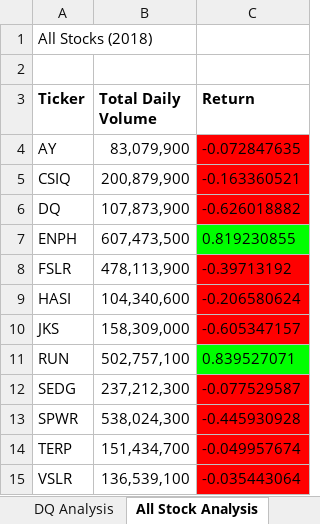
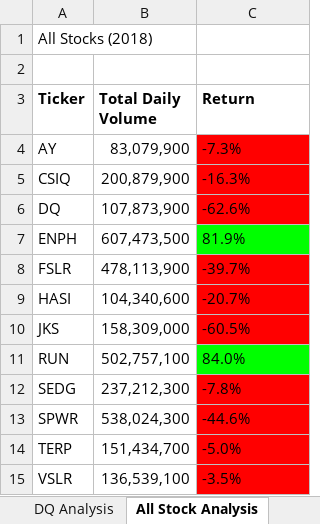
Before and after one commit to briana-villarreal/stock-analysis, an Excel workbook: green_stocks.xlsm, sheet All Stock Analysis, drawn as a sheet; values as stored, in another font and other column widths than the file's, no borders; charts and pictures not drawn; the diff names each change by its address in the sheet, - before the commit and + after, or states it on an @@ line.

```diff
--- a/green_stocks.xlsm (sheet All Stock Analysis)
+++ b/green_stocks.xlsm (sheet All Stock Analysis)
-C4 (Return): -0.072847635
+C4 (Return): -7.3%
-C5 (Return): -0.163360521
+C5 (Return): -16.3%
-C6 (Return): -0.626018882
+C6 (Return): -62.6%
-C7 (Return): 0.819230855
+C7 (Return): 81.9%
-C8 (Return): -0.39713192
+C8 (Return): -39.7%
-C9 (Return): -0.206580624
+C9 (Return): -20.7%
-C10 (Return): -0.605347157
+C10 (Return): -60.5%
-C11 (Return): 0.839527071
+C11 (Return): 84.0%
-C12 (Return): -0.077529587
+C12 (Return): -7.8%
-C13 (Return): -0.445930928
+C13 (Return): -44.6%
-C14 (Return): -0.049957674
+C14 (Return): -5.0%
-C15 (Return): -0.035443064
+C15 (Return): -3.5%
```
Also changed, not shown: sheet DQ Analysis, charts or pictures.
